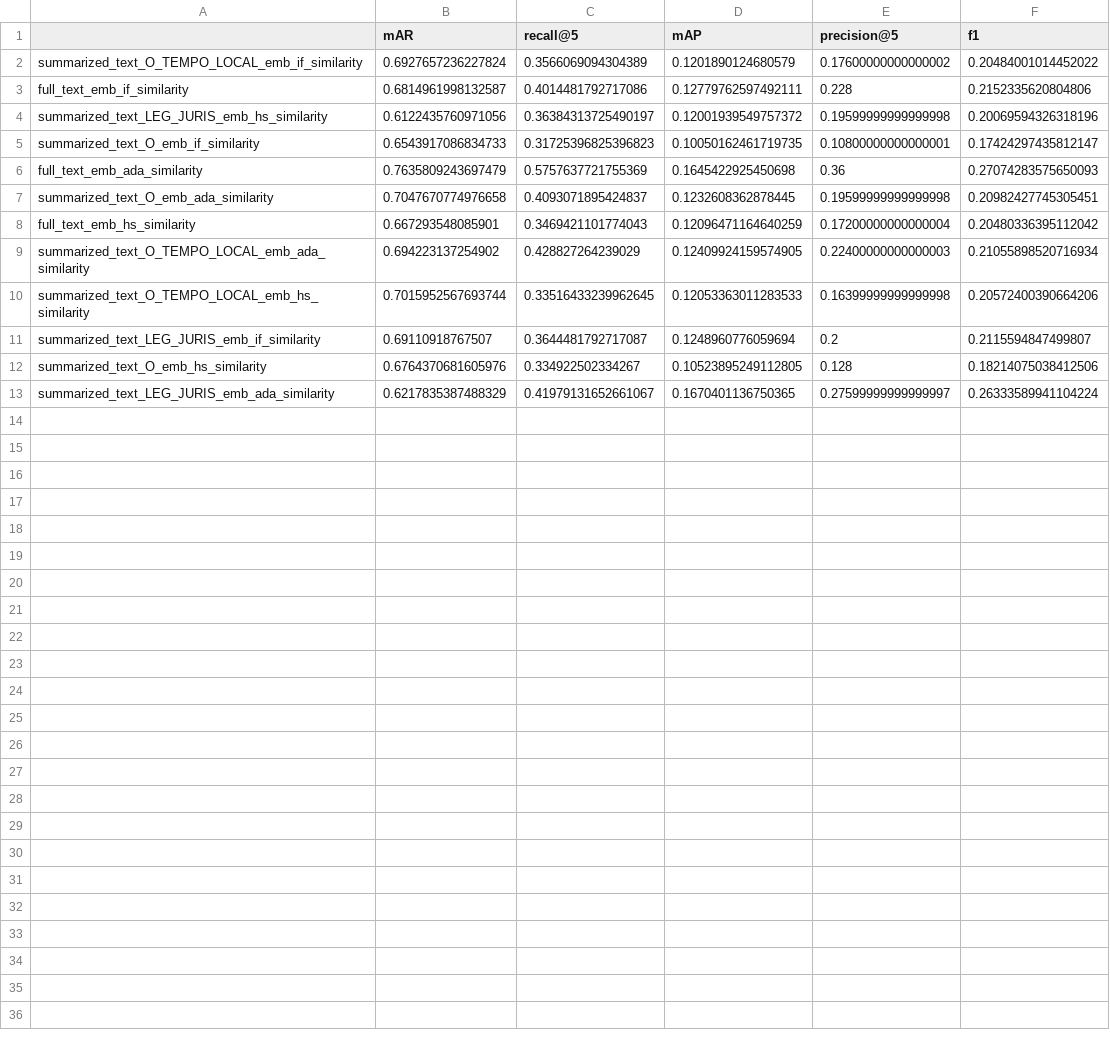
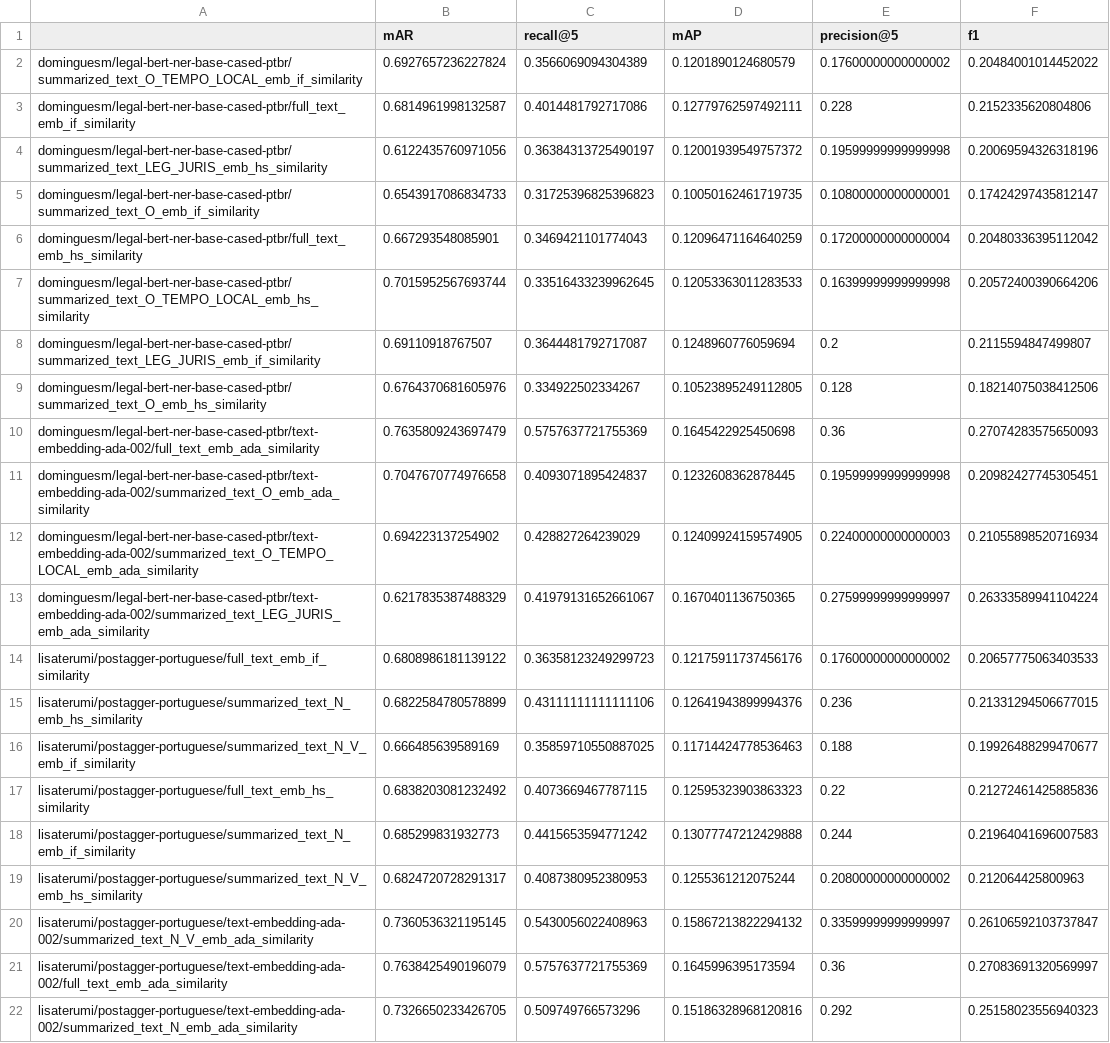
Before and after one commit to hugosaisse/paper-ner-doc-similarity, a CSV file: results/expert_I_results.csv, drawn as a sheet.

```diff
--- a/results/expert_I_results.csv
+++ b/results/expert_I_results.csv
@@ -1,13 +1,22 @@
 ,mAR,recall@5,mAP,precision@5,f1
-summarized_text_O_TEMPO_LOCAL_emb_if_similarity,0.6927657236227824,0.3566069094304389,0.1201890124680579,0.17600000000000002,0.20484001014452022
-full_text_emb_if_similarity,0.6814961998132587,0.4014481792717086,0.12779762597492111,0.228,0.2152335620804806
-summarized_text_LEG_JURIS_emb_hs_similarity,0.6122435760971056,0.36384313725490197,0.12001939549757372,0.19599999999999998,0.20069594326318196
-summarized_text_O_emb_if_similarity,0.6543917086834733,0.31725396825396823,0.10050162461719735,0.10800000000000001,0.17424297435812147
-full_text_emb_ada_similarity,0.7635809243697479,0.5757637721755369,0.1645422925450698,0.36,0.27074283575650093
-summarized_text_O_emb_ada_similarity,0.7047670774976658,0.4093071895424837,0.1232608362878445,0.19599999999999998,0.20982427745305451
-full_text_emb_hs_similarity,0.667293548085901,0.3469421101774043,0.12096471164640259,0.17200000000000004,0.20480336395112042
-summarized_text_O_TEMPO_LOCAL_emb_ada_similarity,0.694223137254902,0.428827264239029,0.12409924159574905,0.22400000000000003,0.21055898520716934
-summarized_text_O_TEMPO_LOCAL_emb_hs_similarity,0.7015952567693744,0.33516433239962645,0.12053363011283533,0.16399999999999998,0.20572400390664206
-summarized_text_LEG_JURIS_emb_if_similarity,0.69110918767507,0.3644481792717087,0.1248960776059694,0.2,0.2115594847499807
-summarized_text_O_emb_hs_similarity,0.6764370681605976,0.334922502334267,0.10523895249112805,0.128,0.18214075038412506
-summarized_text_LEG_JURIS_emb_ada_similarity,0.6217835387488329,0.41979131652661067,0.1670401136750365,0.27599999999999997,0.26333589941104224
+dominguesm/legal-bert-ner-base-cased-ptbr/summarized_text_O_TEMPO_LOCAL_emb_if_similarity,0.6927657236227824,0.3566069094304389,0.1201890124680579,0.17600000000000002,0.20484001014452022
+dominguesm/legal-bert-ner-base-cased-ptbr/full_text_emb_if_similarity,0.6814961998132587,0.4014481792717086,0.12779762597492111,0.228,0.2152335620804806
+dominguesm/legal-bert-ner-base-cased-ptbr/summarized_text_LEG_JURIS_emb_hs_similarity,0.6122435760971056,0.36384313725490197,0.12001939549757372,0.19599999999999998,0.20069594326318196
+dominguesm/legal-bert-ner-base-cased-ptbr/summarized_text_O_emb_if_similarity,0.6543917086834733,0.31725396825396823,0.10050162461719735,0.10800000000000001,0.17424297435812147
+dominguesm/legal-bert-ner-base-cased-ptbr/full_text_emb_hs_similarity,0.667293548085901,0.3469421101774043,0.12096471164640259,0.17200000000000004,0.20480336395112042
+dominguesm/legal-bert-ner-base-cased-ptbr/summarized_text_O_TEMPO_LOCAL_emb_hs_similarity,0.7015952567693744,0.33516433239962645,0.12053363011283533,0.16399999999999998,0.20572400390664206
+dominguesm/legal-bert-ner-base-cased-ptbr/summarized_text_LEG_JURIS_emb_if_similarity,0.69110918767507,0.3644481792717087,0.1248960776059694,0.2,0.2115594847499807
+dominguesm/legal-bert-ner-base-cased-ptbr/summarized_text_O_emb_hs_similarity,0.6764370681605976,0.334922502334267,0.10523895249112805,0.128,0.18214075038412506
+dominguesm/legal-bert-ner-base-cased-ptbr/text-embedding-ada-002/full_text_emb_ada_similarity,0.7635809243697479,0.5757637721755369,0.1645422925450698,0.36,0.27074283575650093
+dominguesm/legal-bert-ner-base-cased-ptbr/text-embedding-ada-002/summarized_text_O_emb_ada_similarity,0.7047670774976658,0.4093071895424837,0.1232608362878445,0.19599999999999998,0.20982427745305451
+dominguesm/legal-bert-ner-base-cased-ptbr/text-embedding-ada-002/summarized_text_O_TEMPO_LOCAL_emb_ada_similarity,0.694223137254902,0.428827264239029,0.12409924159574905,0.22400000000000003,0.21055898520716934
+dominguesm/legal-bert-ner-base-cased-ptbr/text-embedding-ada-002/summarized_text_LEG_JURIS_emb_ada_similarity,0.6217835387488329,0.41979131652661067,0.1670401136750365,0.27599999999999997,0.26333589941104224
+lisaterumi/postagger-portuguese/full_text_emb_if_similarity,0.6808986181139122,0.36358123249299723,0.12175911737456176,0.17600000000000002,0.20657775063403533
+lisaterumi/postagger-portuguese/summarized_text_N_emb_hs_similarity,0.6822584780578899,0.43111111111111106,0.12641943899994376,0.236,0.21331294506677015
+lisaterumi/postagger-portuguese/summarized_text_N_V_emb_if_similarity,0.666485639589169,0.35859710550887025,0.11714424778536463,0.188,0.19926488299470677
+lisaterumi/postagger-portuguese/full_text_emb_hs_similarity,0.6838203081232492,0.4073669467787115,0.12595323903863323,0.22,0.21272461425885836
+lisaterumi/postagger-portuguese/summarized_text_N_emb_if_similarity,0.685299831932773,0.4415653594771242,0.13077747212429888,0.244,0.21964041696007583
+lisaterumi/postagger-portuguese/summarized_text_N_V_emb_hs_similarity,0.6824720728291317,0.4087380952380953,0.1255361212075244,0.20800000000000002,0.212064425800963
+lisaterumi/postagger-portuguese/text-embedding-ada-002/summarized_text_N_V_emb_ada_similarity,0.7360536321195145,0.5430056022408963,0.15867213822294132,0.33599999999999997,0.26106592103737847
+lisaterumi/postagger-portuguese/text-embedding-ada-002/full_text_emb_ada_similarity,0.7638425490196079,0.5757637721755369,0.1645996395173594,0.36,0.27083691320569997
+lisaterumi/postagger-portuguese/text-embedding-ada-002/summarized_text_N_emb_ada_similarity,0.7326650233426705,0.509749766573296,0.15186328968120816,0.292,0.25158023556940323
```
Also changed, not shown: results/expert_L_results.csv, results/expert_S_results.csv, 7 other files.
